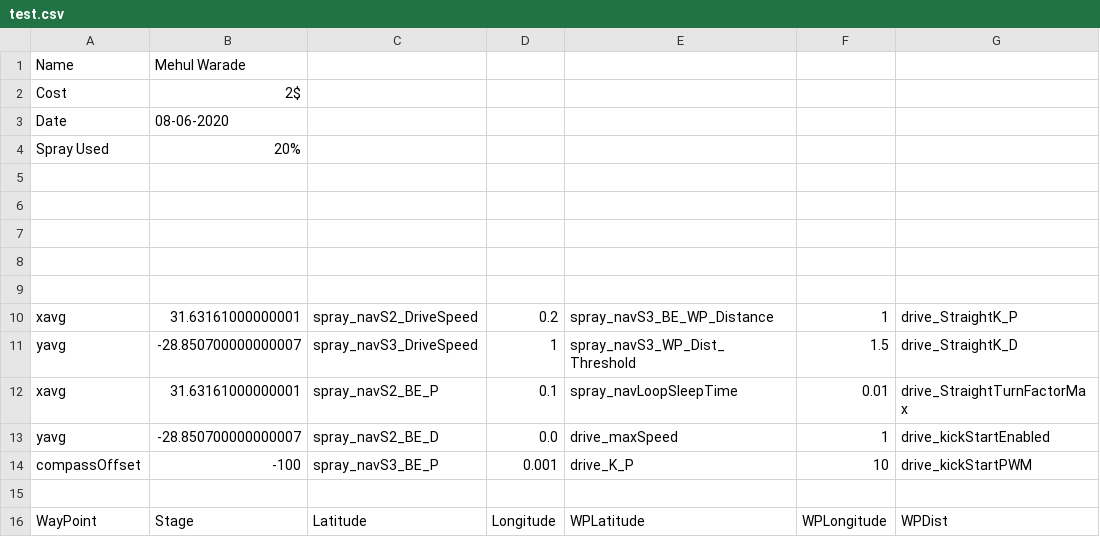
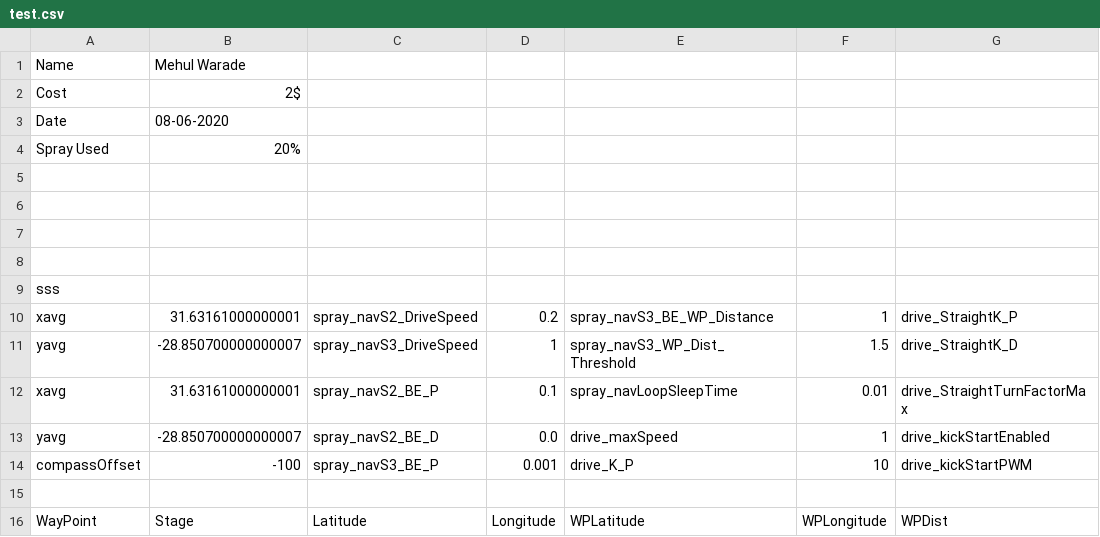
Before and after one commit to mehulwarade/Ambit-Robotics, a CSV file: csv/test.csv, drawn as a sheet; only a part is shown; the diff names each change by its address in the sheet, - before the commit and + after, or states it on an @@ line.

```diff
--- a/csv/test.csv
+++ b/csv/test.csv
-A9: (empty)
+A9: sss
```
Also changed, not shown: 7 other files.
